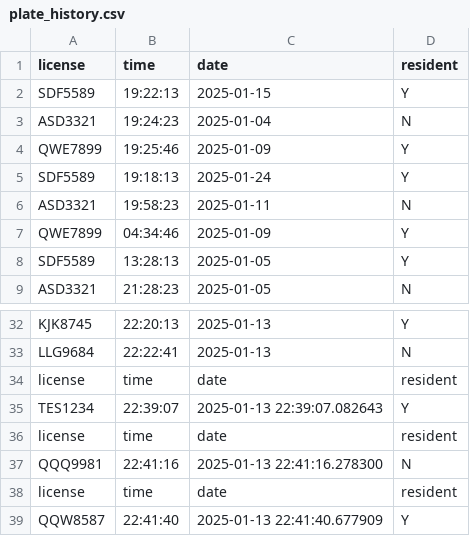
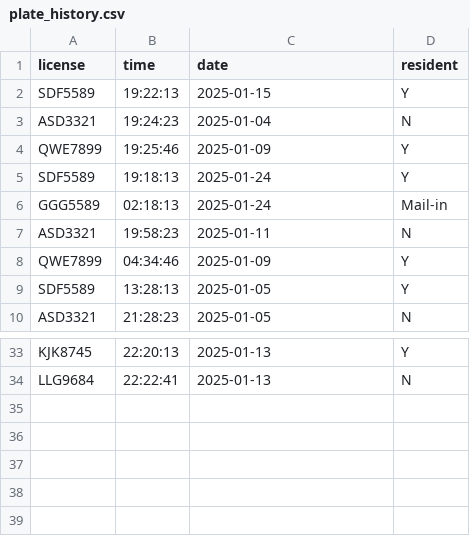
Before and after one commit to stormwhale/NYC-congestion-toll-Python, a CSV file: plate_history.csv, drawn as a sheet; only a part is shown, gaps mark what is left out.

```diff
--- a/plate_history.csv
+++ b/plate_history.csv
@@ -5,2 +5,3 @@ QWE7899,19:25:46,2025-01-09,Y
 SDF5589,19:18:13,2025-01-24,Y
+GGG5589,02:18:13,2025-01-24,Mail-in
 ASD3321,19:58:23,2025-01-11,N
@@ -33,7 +34 @@ KJK8745,22:20:13,2025-01-13,Y
 LLG9684,22:22:41,2025-01-13,N
-license,time,date,resident
-TES1234,22:39:07,2025-01-13 22:39:07.082643,Y
-license,time,date,resident
-QQQ9981,22:41:16,2025-01-13 22:41:16.278300,N
-license,time,date,resident
-QQW8587,22:41:40,2025-01-13 22:41:40.677909,Y
```
Also changed, not shown: 1 other file.
